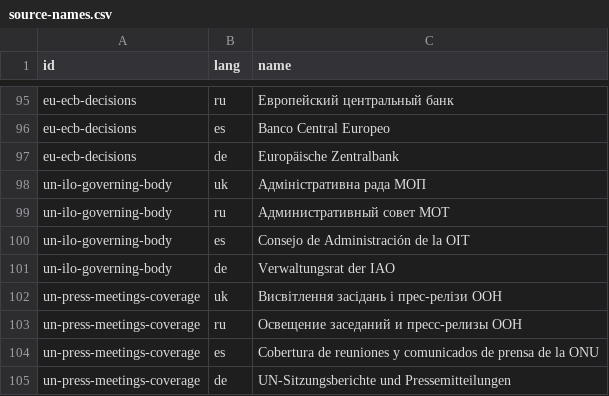
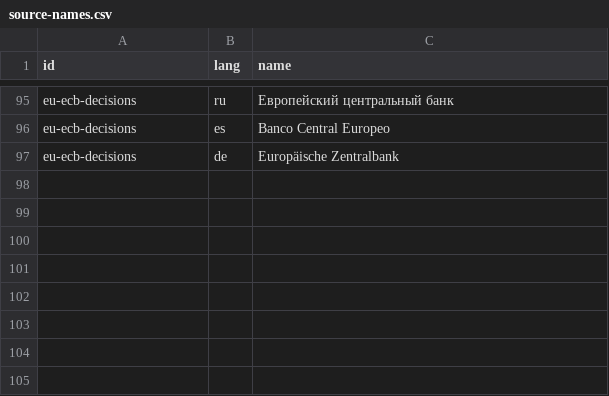
Before and after one commit to yuriityvodar-sudo/official-news, a CSV file: docs/source-names.csv, drawn as a sheet; only a part is shown, gaps mark what is left out.

```diff
--- a/docs/source-names.csv
+++ b/docs/source-names.csv
@@ -97,9 +97 @@ eu-ecb-decisions,es,Banco Central Europeo
 eu-ecb-decisions,de,Europäische Zentralbank
-un-ilo-governing-body,uk,Адміністративна рада МОП
-un-ilo-governing-body,ru,Административный совет МОТ
-un-ilo-governing-body,es,Consejo de Administración de la OIT
-un-ilo-governing-body,de,Verwaltungsrat der IAO
-un-press-meetings-coverage,uk,Висвітлення засідань і прес-релізи ООН
-un-press-meetings-coverage,ru,Освещение заседаний и пресс-релизы ООН
-un-press-meetings-coverage,es,Cobertura de reuniones y comunicados de prensa de la ONU
-un-press-meetings-coverage,de,UN-Sitzungsberichte und Pressemitteilungen
```
Also changed, not shown: docs/sources.csv, 11 other files.
